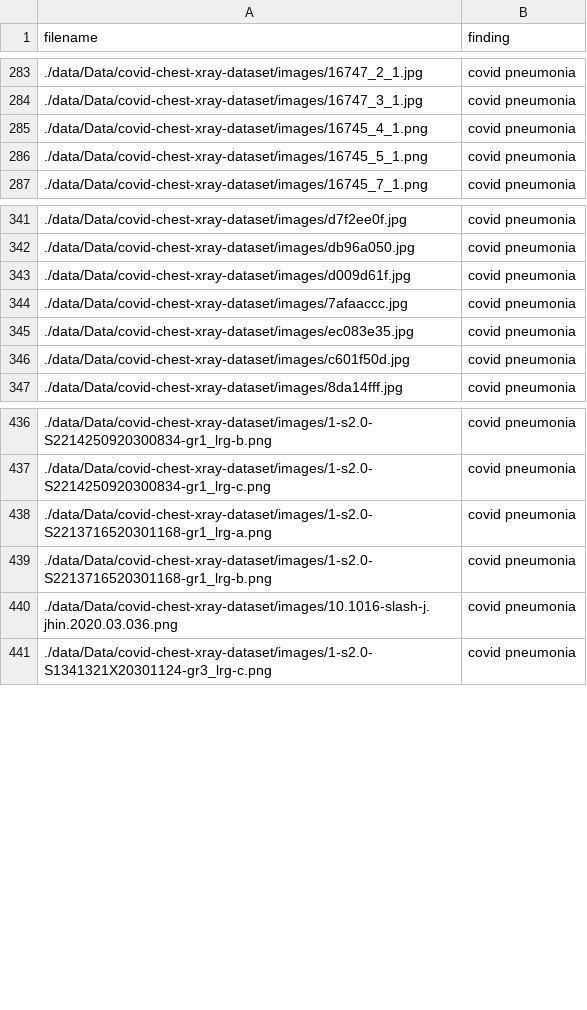
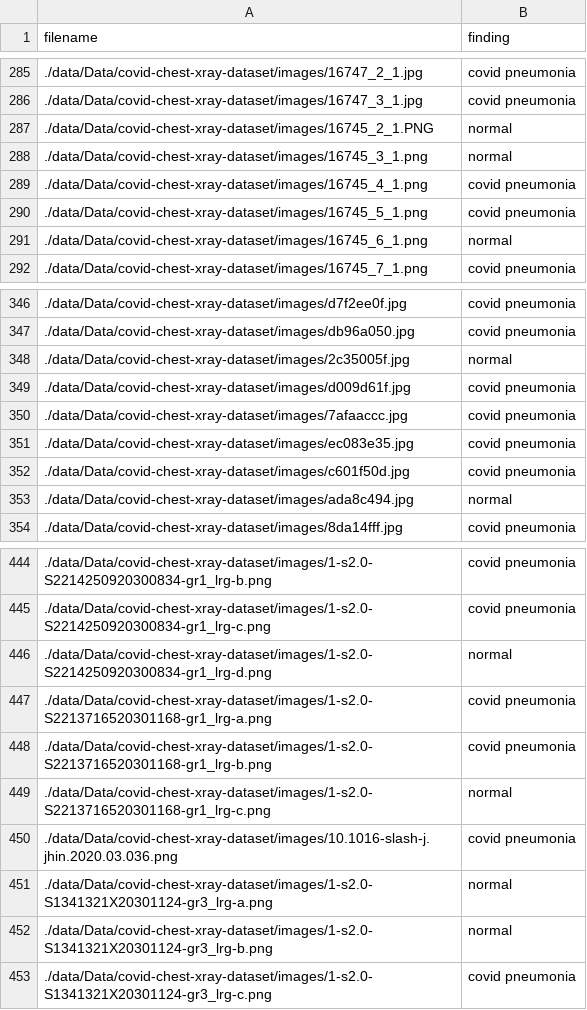
Before and after one commit to dkattilveettilACR/ljmu-covid-19-detection, a CSV file: gan_classifier/gan_data_tools/covid_chestxray_dataset_reader/covid-chest-xray-data.csv, drawn as a sheet; only a part is shown, gaps mark what is left out; the diff covers the shown part only.

Commit message:
Fix in processing Covid chest x ray data for gan_classifier

```diff
--- a/gan_classifier/gan_data_tools/covid_chestxray_dataset_reader/covid-chest-xray-data.csv
+++ b/gan_classifier/gan_data_tools/covid_chestxray_dataset_reader/covid-chest-xray-data.csv
@@ -284,4 +286,7 @@ filename,finding
 ./data/Data/covid-chest-xray-dataset/images/16747_3_1.jpg,covid pneumonia
+./data/Data/covid-chest-xray-dataset/images/16745_2_1.PNG,normal
+./data/Data/covid-chest-xray-dataset/images/16745_3_1.png,normal
 ./data/Data/covid-chest-xray-dataset/images/16745_4_1.png,covid pneumonia
 ./data/Data/covid-chest-xray-dataset/images/16745_5_1.png,covid pneumonia
+./data/Data/covid-chest-xray-dataset/images/16745_6_1.png,normal
 ./data/Data/covid-chest-xray-dataset/images/16745_7_1.png,covid pneumonia
@@ -342,2 +347,3 @@ filename,finding
 ./data/Data/covid-chest-xray-dataset/images/db96a050.jpg,covid pneumonia
+./data/Data/covid-chest-xray-dataset/images/2c35005f.jpg,normal
 ./data/Data/covid-chest-xray-dataset/images/d009d61f.jpg,covid pneumonia
@@ -346,2 +352,3 @@ filename,finding
 ./data/Data/covid-chest-xray-dataset/images/c601f50d.jpg,covid pneumonia
+./data/Data/covid-chest-xray-dataset/images/ada8c494.jpg,normal
 ./data/Data/covid-chest-xray-dataset/images/8da14fff.jpg,covid pneumonia
@@ -437,5 +445,9 @@ filename,finding
 ./data/Data/covid-chest-xray-dataset/images/1-s2.0-S2214250920300834-gr1_lrg-c.png,covid pneumonia
+./data/Data/covid-chest-xray-dataset/images/1-s2.0-S2214250920300834-gr1_lrg-d.png,normal
 ./data/Data/covid-chest-xray-dataset/images/1-s2.0-S2213716520301168-gr1_lrg-a.png,covid pneumonia
 ./data/Data/covid-chest-xray-dataset/images/1-s2.0-S2213716520301168-gr1_lrg-b.png,covid pneumonia
+./data/Data/covid-chest-xray-dataset/images/1-s2.0-S2213716520301168-gr1_lrg-c.png,normal
 ./data/Data/covid-chest-xray-dataset/images/10.1016-slash-j.jhin.2020.03.036.png,covid pneumonia
+./data/Data/covid-chest-xray-dataset/images/1-s2.0-S1341321X20301124-gr3_lrg-a.png,normal
+./data/Data/covid-chest-xray-dataset/images/1-s2.0-S1341321X20301124-gr3_lrg-b.png,normal
 ./data/Data/covid-chest-xray-dataset/images/1-s2.0-S1341321X20301124-gr3_lrg-c.png,covid pneumonia
```
Also changed, not shown: 8 added rows elsewhere in this file, 5 other files.
